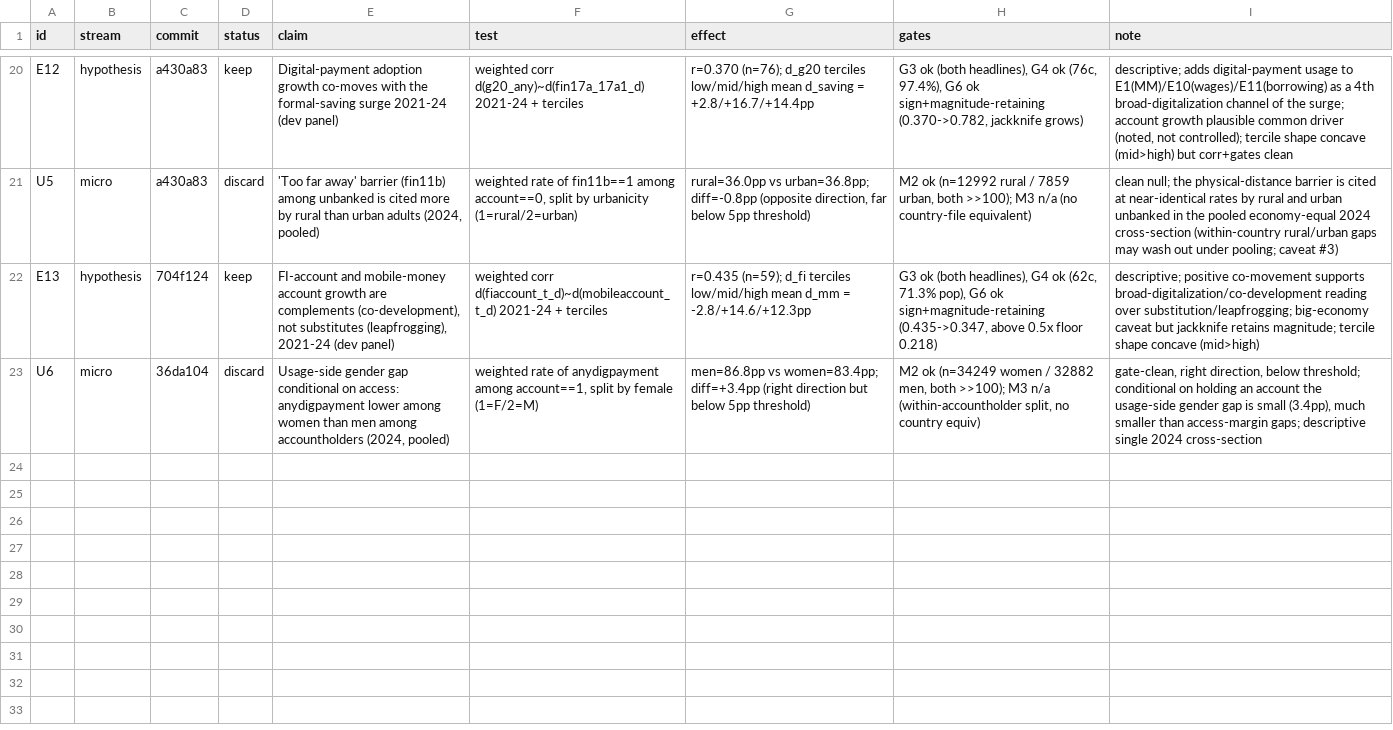
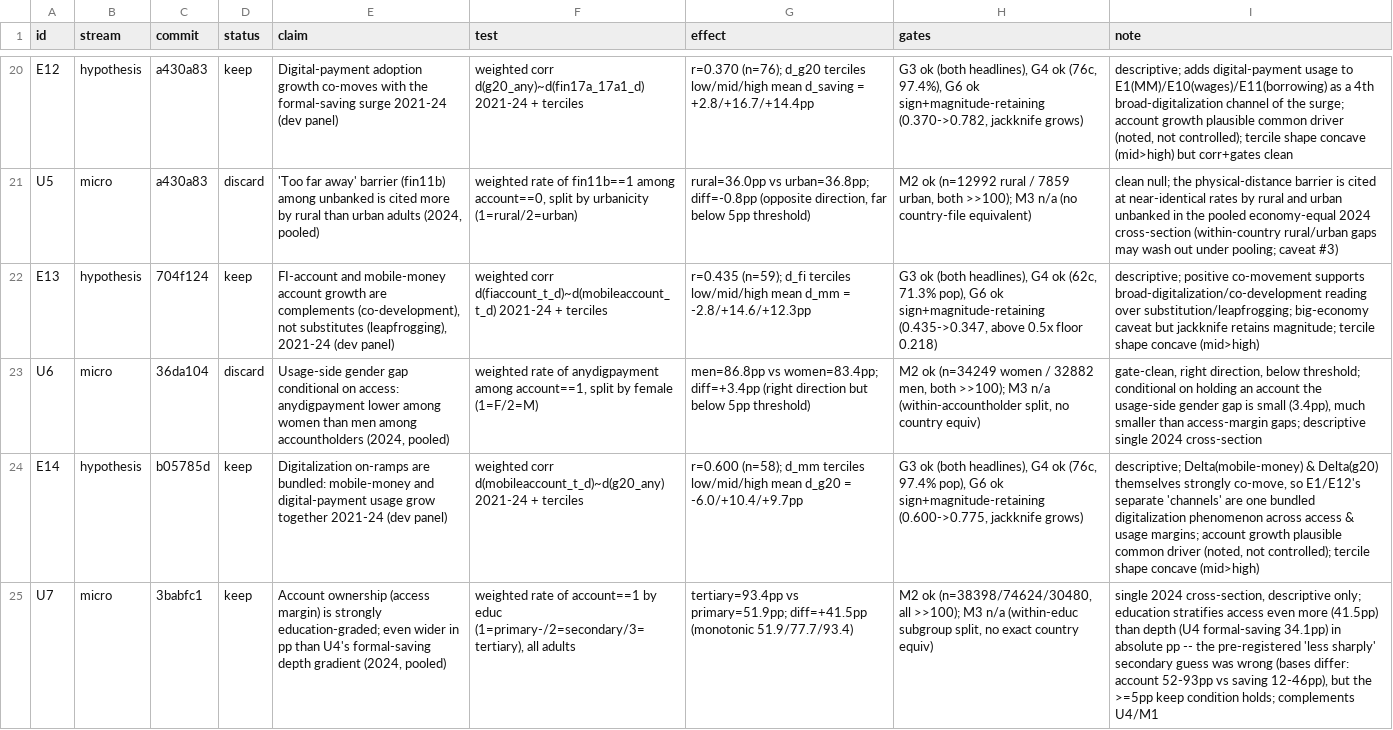
Before and after one commit to grgbkv/financial-inclusion-findex-2025, a TSV file: 05_AutoResearch/findings.tsv, drawn as a sheet; only a part is shown, gaps mark what is left out; the diff names each change by its address in the sheet, - before the commit and + after, or states it on an @@ line.

Commit message:
E14/U7/P10 verdicts: E14 keep (channel-bundling r=0.600), U7 keep (education-access gradient +41.5pp), P10 discard; champion unchanged (account 5.144)

```diff
--- a/05_AutoResearch/findings.tsv
+++ b/05_AutoResearch/findings.tsv
+row 24: E14 | hypothesis | b05785d | keep | Digitalization on-ramps are bundled: mobile-money and digital-payment usage grow together 2021-24 (dev panel) | weighted corr d(mobileaccount_t_d)~d(g20_any) 2021-24 + terciles | r=0.600 (n=58); d_mm terciles low/mid/high mean d_g20 = -6.0/+10.4/+9.7pp | G3 ok (both headlines), G4 ok (76c, 97.4% pop), G6 ok sign+magnitude-retaining (0.600->0.775, jackknife grows) | descriptive; Delta(mobile-money) & Delta(g20) themselves strongly co-move, so E1/E12's separate 'channels' are one bundled digitalization phenomenon across access & usage margins; account growth plausible common driver (noted, not controlled); tercile shape concave (mid>high)
+row 25: U7 | micro | 3babfc1 | keep | Account ownership (access margin) is strongly education-graded; even wider in pp than U4's formal-saving depth gradient (2024, pooled) | weighted rate of account==1 by educ (1=primary-/2=secondary/3=tertiary), all adults | tertiary=93.4pp vs primary=51.9pp; diff=+41.5pp (monotonic 51.9/77.7/93.4) | M2 ok (n=38398/74624/30480, all >>100); M3 n/a (within-educ subgroup split, no exact country equiv) | single 2024 cross-section, descriptive only; education stratifies access even more (41.5pp) than depth (U4 formal-saving 34.1pp) in absolute pp -- the pre-registered 'less sharply' secondary guess was wrong (bases differ: account 52-93pp vs saving 12-46pp), but the >=5pp keep condition holds; complements U4/M1
```
Also changed, not shown: 05_AutoResearch/results_prediction.tsv, 2 other files.
